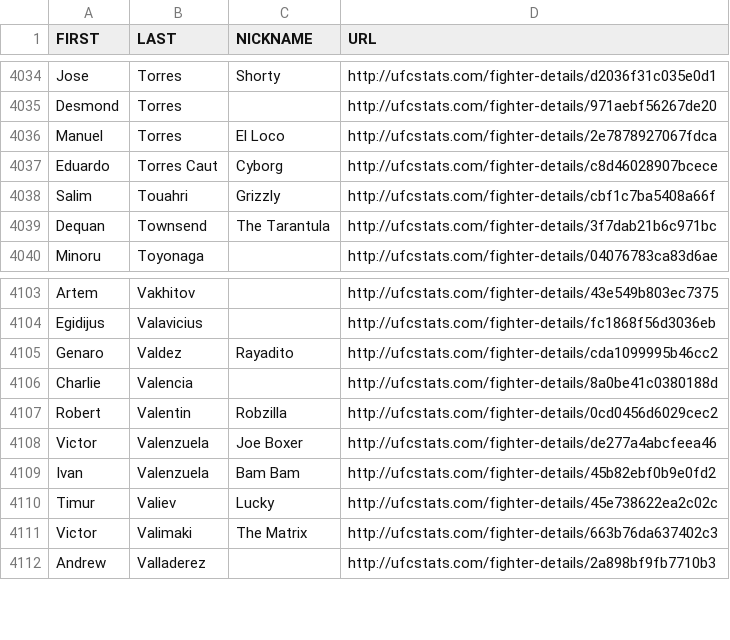
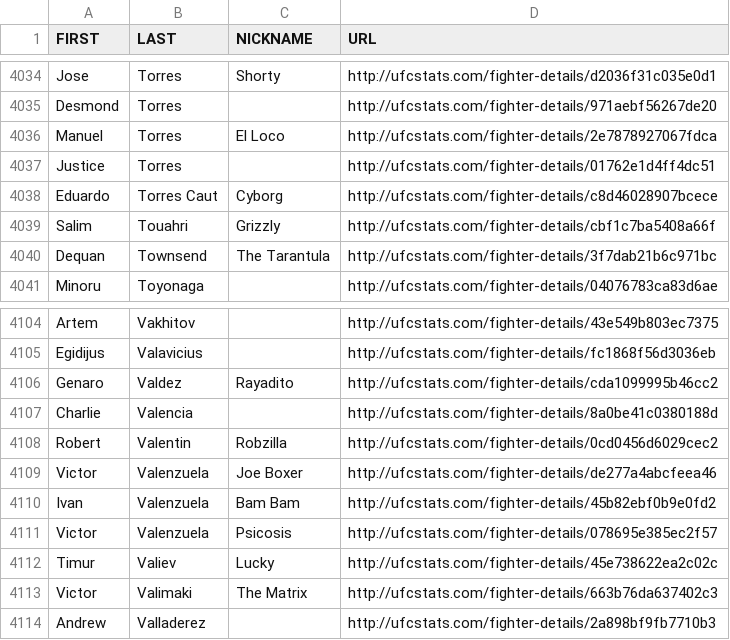
Before and after one commit to Greco1899/scrape_ufc_stats, a CSV file: ufc_fighter_details.csv, drawn as a sheet; only a part is shown, gaps mark what is left out.

```diff
--- a/ufc_fighter_details.csv
+++ b/ufc_fighter_details.csv
@@ -4036,2 +4036,3 @@ Desmond,Torres,,http://ufcstats.com/fighter-details/971aebf56267de20
 Manuel,Torres,El Loco,http://ufcstats.com/fighter-details/2e7878927067fdca
+Justice,Torres,,http://ufcstats.com/fighter-details/01762e1d4ff4dc51
 Eduardo,Torres Caut,Cyborg,http://ufcstats.com/fighter-details/c8d46028907bcece
@@ -4109,2 +4110,3 @@ Victor,Valenzuela,Joe Boxer,http://ufcstats.com/fighter-details/de277a4abcfeea46
 Ivan,Valenzuela,Bam Bam,http://ufcstats.com/fighter-details/45b82ebf0b9e0fd2
+Victor,Valenzuela,Psicosis,http://ufcstats.com/fighter-details/078695e385ec2f57
 Timur,Valiev,Lucky,http://ufcstats.com/fighter-details/45e738622ea2c02c
```
Also changed, not shown: ufc_fighter_tott.csv.
